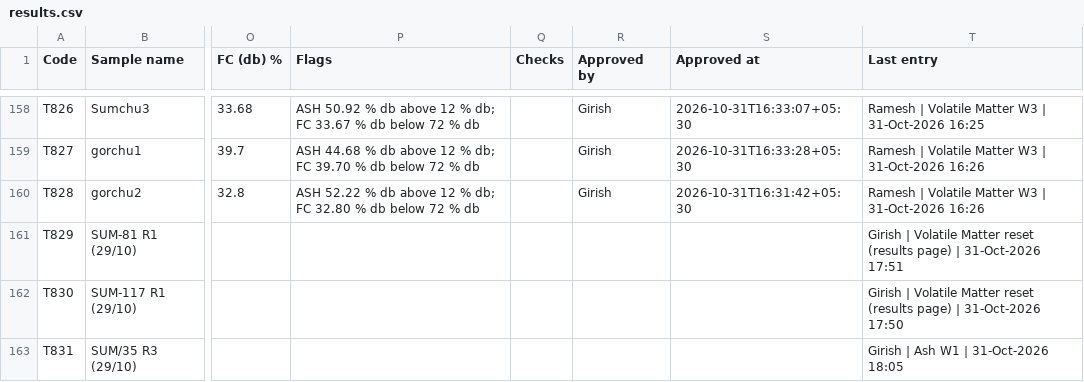
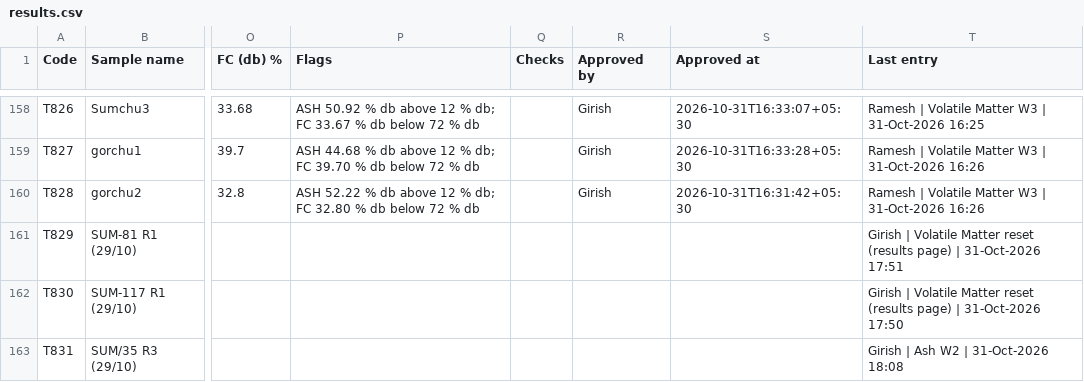
Before and after one commit to girish-vastrakar/weighing_data_QR, a CSV file: results.csv, drawn as a sheet; only a part is shown, gaps mark what is left out; the diff names each change by its address in the sheet, - before the commit and + after, or states it on an @@ line.

```diff
--- a/results.csv
+++ b/results.csv
-T163 (Last entry): Girish | Ash W1 | 31-Oct-2026 18:05
+T163 (Last entry): Girish | Ash W2 | 31-Oct-2026 18:08
```
Also changed, not shown: 1 other file.
